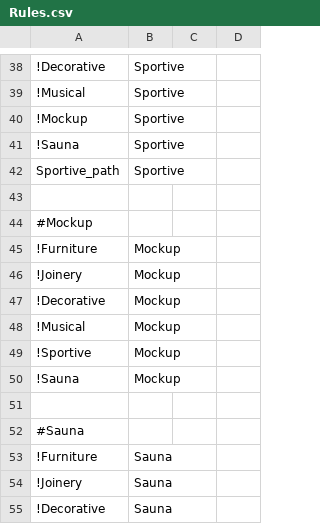
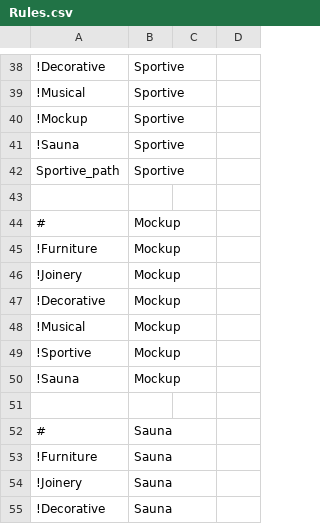
Before and after one commit to frank/oxylus, a CSV file: source/Rules.csv, drawn as a sheet; only a part is shown, gaps mark what is left out; removed rows and columns are numbered as before the commit, all else as after; the diff covers the shown part only; the diff names each change by its address in the sheet, - before the commit and + after, or states it on an @@ line.

```diff
--- a/source/Rules.csv
+++ b/source/Rules.csv
-row 44: #Mockup
+row 44: # | Mockup
-row 52: #Sauna
+row 52: # | Sauna
```
Also changed, not shown: 5 added rows and 5 removed rows elsewhere in this file, source/Wood_data.csv, 2 other files.
